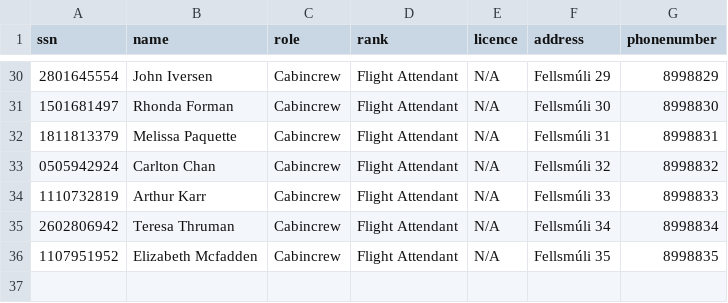
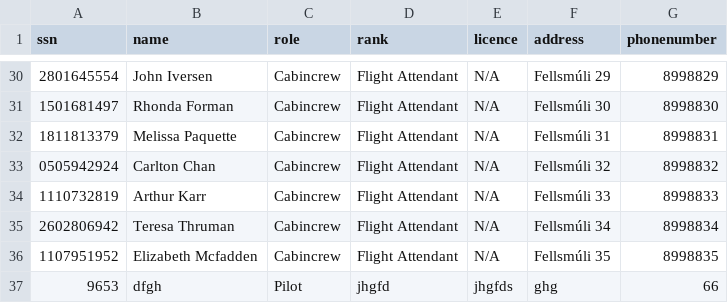
Before and after one commit to fridriks19/Final_programing_assignment1, a CSV file: The_program/crew2.csv, drawn as a sheet; only a part is shown, gaps mark what is left out; the diff names each change by its address in the sheet, - before the commit and + after, or states it on an @@ line.

```diff
--- a/The_program/crew2.csv
+++ b/The_program/crew2.csv
+row 37: 9653 | dfgh | Pilot | jhgfd | jhgfds | ghg | 66
```
Also changed, not shown: 1 other file.
